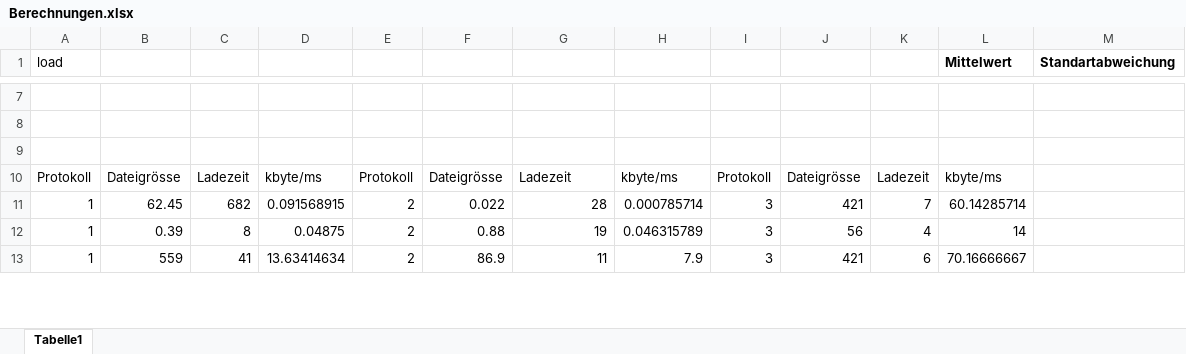
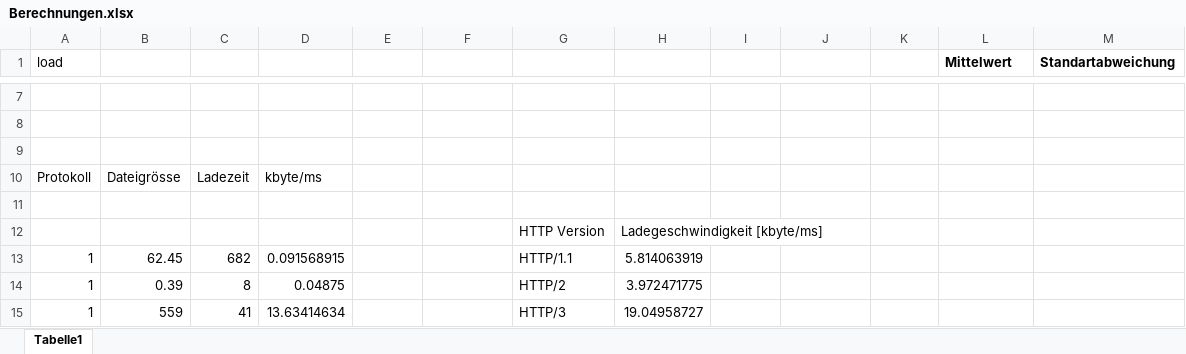
Before and after one commit to fhirter/Computer-Networks, an Excel workbook: Netzwerktechnik/Praktika/03_HTTP/Lösungen/Berechnungen.xlsx, sheet Tabelle1, drawn as a sheet; only a part is shown, gaps mark what is left out; values as stored, in another font and other column widths than the file's, no borders; charts and pictures not drawn; addresses are those after the commit; the diff covers the shown part only; the diff names each change by its address in the sheet, - before the commit and + after, or states it on an @@ line.

Commit message:
update berechnungen

```diff
--- a/Netzwerktechnik/Praktika/03_HTTP/Lösungen/Berechnungen.xlsx (sheet Tabelle1)
+++ b/Netzwerktechnik/Praktika/03_HTTP/Lösungen/Berechnungen.xlsx (sheet Tabelle1)
-E10: Protokoll
+E10: (empty)
-F10: Dateigrösse
+F10: (empty)
-G10: Ladezeit
+G10: (empty)
-H10: kbyte/ms
+H10: (empty)
-I10: Protokoll
+I10: (empty)
-J10: Dateigrösse
+J10: (empty)
-K10: Ladezeit
+K10: (empty)
-L10 (Mittelwert): kbyte/ms
+L10 (Mittelwert): (empty)
+row 11: (empty)
+row 12:  |  |  |  |  |  | HTTP Version | Ladegeschwindigkeit [kbyte/ms]
-E13:E15: 2
+E13:E15: (empty)
-F13: 0.022
+F13: (empty)
-G13: 28
+G13: HTTP/1.1
-H13: 0.000785714
+H13: 5.814063919
-I13:I15: 3
+I13:I15: (empty)
-J13: 421
+J13: (empty)
-K13: 7
+K13: (empty)
-L13 (Mittelwert): 60.14285714
+L13 (Mittelwert): (empty)
-F14: 0.88
+F14: (empty)
-G14: 19
+G14: HTTP/2
-H14: 0.046315789
+H14: 3.972471775
-J14: 56
+J14: (empty)
-K14: 4
+K14: (empty)
-L14 (Mittelwert): 14
+L14 (Mittelwert): (empty)
-F15: 86.9
+F15: (empty)
-G15: 11
+G15: HTTP/3
-H15: 7.9
+H15: 19.04958727
-J15: 421
+J15: (empty)
-K15: 6
+K15: (empty)
-L15 (Mittelwert): 70.16666667
+L15 (Mittelwert): (empty)
```
Also changed, not shown: 18 added rows, 1 removed row and 48 edited cells elsewhere in this sheet, formulas that keep their value, charts or pictures.
